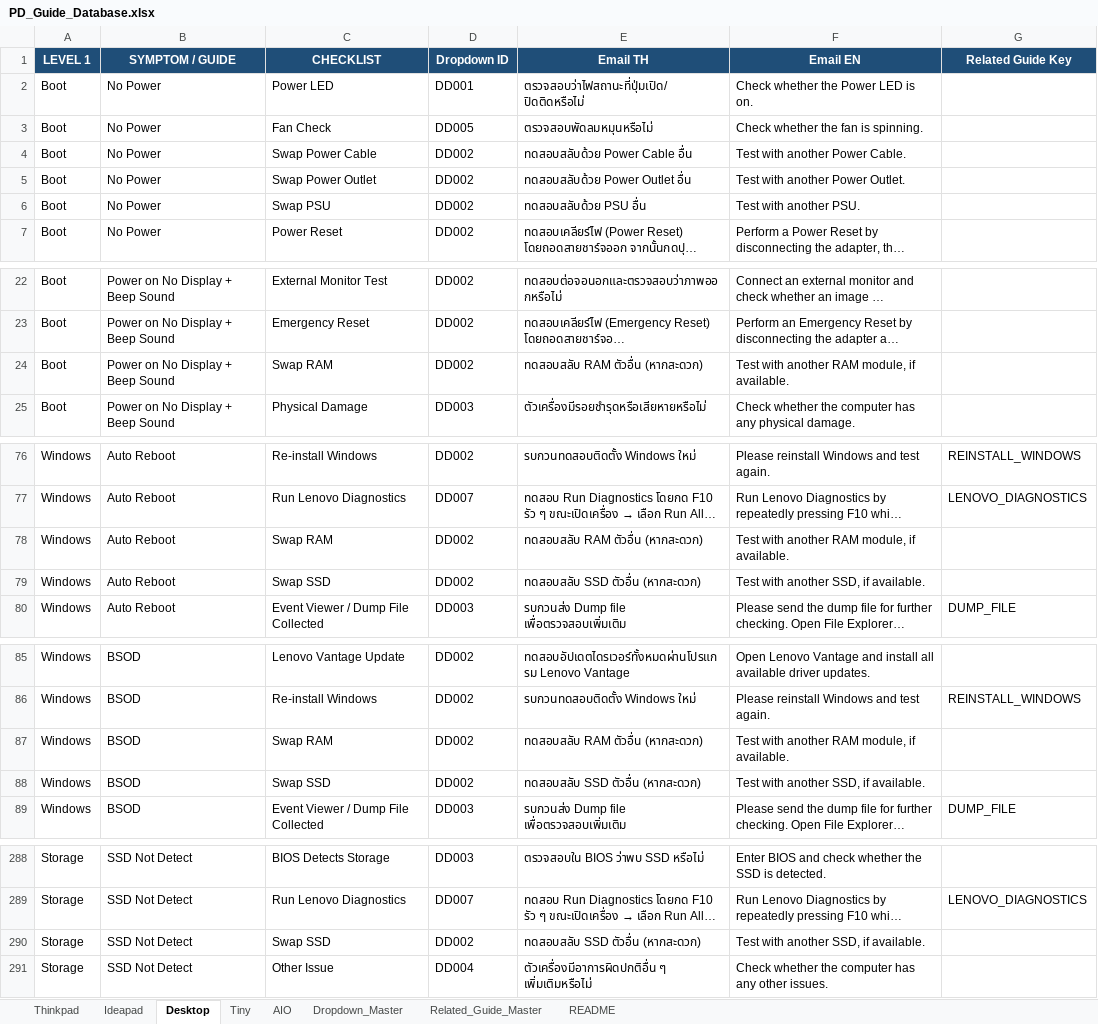
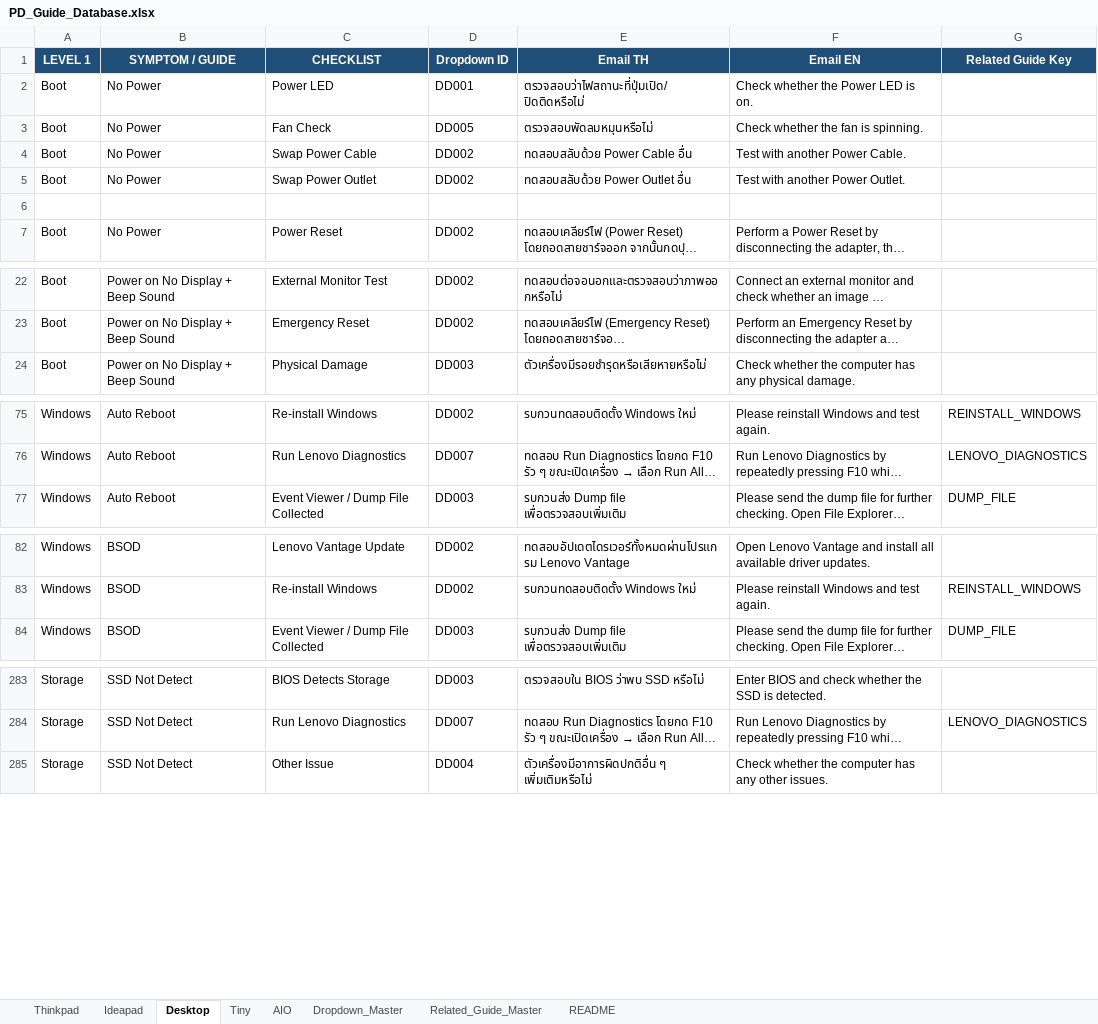
Before and after one commit to corematrix-th/pd-guide-toolkit, an Excel workbook: PD_Guide_Database.xlsx, sheet Desktop, drawn as a sheet; only a part is shown, gaps mark what is left out; long unchanged cells end in …; values as stored, in another font and other column widths than the file's, no borders; the diff covers the shown part only; the diff names each change by its address in the sheet, - before the commit and + after, or states it on an @@ line.

```diff
--- a/PD_Guide_Database.xlsx (sheet Desktop)
+++ b/PD_Guide_Database.xlsx (sheet Desktop)
-row 6: Boot | No Power | Swap PSU | DD002 | ทดสอบสลับด้วย PSU อื่น | Test with another PSU.
+row 6: (empty)
-row 24: Boot | Power on No Display + Beep Sound | Swap RAM | DD002 | ทดสอบสลับ RAM ตัวอื่น (หากสะดวก) | Test with another RAM module, if available.
-row 78: Windows | Auto Reboot | Swap RAM | DD002 | ทดสอบสลับ RAM ตัวอื่น (หากสะดวก) | Test with another RAM module, if available.
-row 79: Windows | Auto Reboot | Swap SSD | DD002 | ทดสอบสลับ SSD ตัวอื่น (หากสะดวก) | Test with another SSD, if available.
-row 87: Windows | BSOD | Swap RAM | DD002 | ทดสอบสลับ RAM ตัวอื่น (หากสะดวก) | Test with another RAM module, if available.
-row 88: Windows | BSOD | Swap SSD | DD002 | ทดสอบสลับ SSD ตัวอื่น (หากสะดวก) | Test with another SSD, if available.
-row 290: Storage | SSD Not Detect | Swap SSD | DD002 | ทดสอบสลับ SSD ตัวอื่น (หากสะดวก) | Test with another SSD, if available.
```
Also changed, not shown: 1 removed row and 5 edited cells elsewhere in this sheet, sheet Ideapad, sheet Thinkpad, sheet AIO, sheet Tiny, 7 other files.
